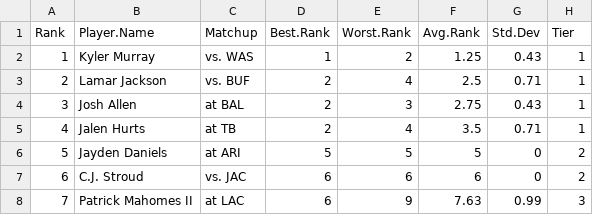
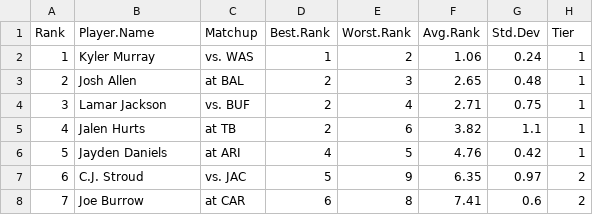
Before and after one commit to makoncline/fantasy-tiers, a CSV file: public/data/rankings/QB-std-rankings-raw.csv, drawn as a sheet; only a part is shown; the diff covers the shown part only.

```diff
--- a/public/data/rankings/QB-std-rankings-raw.csv
+++ b/public/data/rankings/QB-std-rankings-raw.csv
@@ -1,8 +1,8 @@
 "Rank","Player.Name","Matchup","Best.Rank","Worst.Rank","Avg.Rank","Std.Dev","Tier"
-1,"Kyler Murray","vs. WAS",1,2,1.25,0.43,"1"
-2,"Lamar Jackson","vs. BUF",2,4,2.5,0.71,"1"
-3,"Josh Allen","at BAL",2,3,2.75,0.43,"1"
-4,"Jalen Hurts","at TB",2,4,3.5,0.71,"1"
-5,"Jayden Daniels","at ARI",5,5,5,0,"2"
-6,"C.J. Stroud","vs. JAC",6,6,6,0,"2"
-7,"Patrick Mahomes II","at LAC",6,9,7.63,0.99,"3"
+1,"Kyler Murray","vs. WAS",1,2,1.06,0.24,"1"
+2,"Josh Allen","at BAL",2,3,2.65,0.48,"1"
+3,"Lamar Jackson","vs. BUF",2,4,2.71,0.75,"1"
+4,"Jalen Hurts","at TB",2,6,3.82,1.1,"1"
+5,"Jayden Daniels","at ARI",4,5,4.76,0.42,"1"
+6,"C.J. Stroud","vs. JAC",5,9,6.35,0.97,"2"
+7,"Joe Burrow","at CAR",6,8,7.41,0.6,"2"
```
Also changed, not shown: 109 edited cells elsewhere in this file, public/data/rankings/FLEX-half-rankings-raw.csv, public/data/rankings/FLEX-std-rankings-raw.csv, 49 other files.
